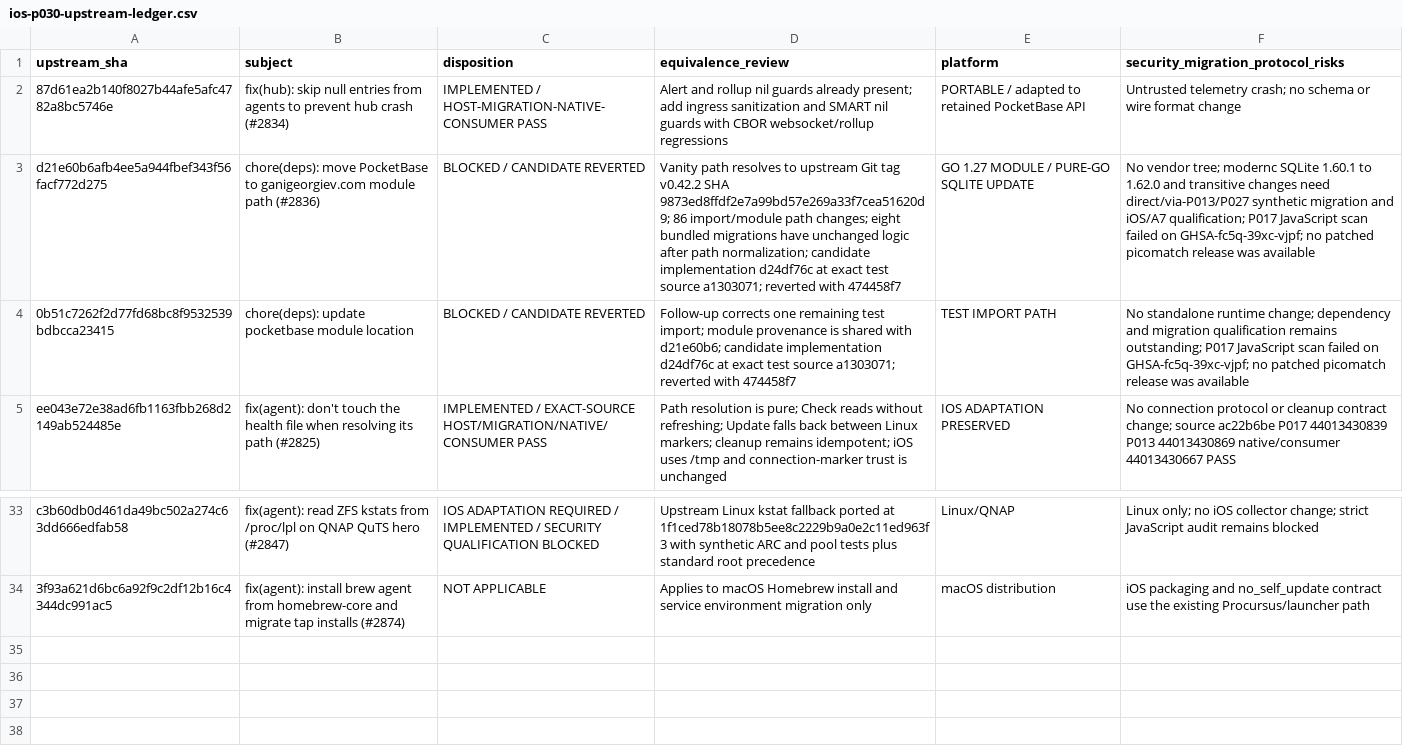
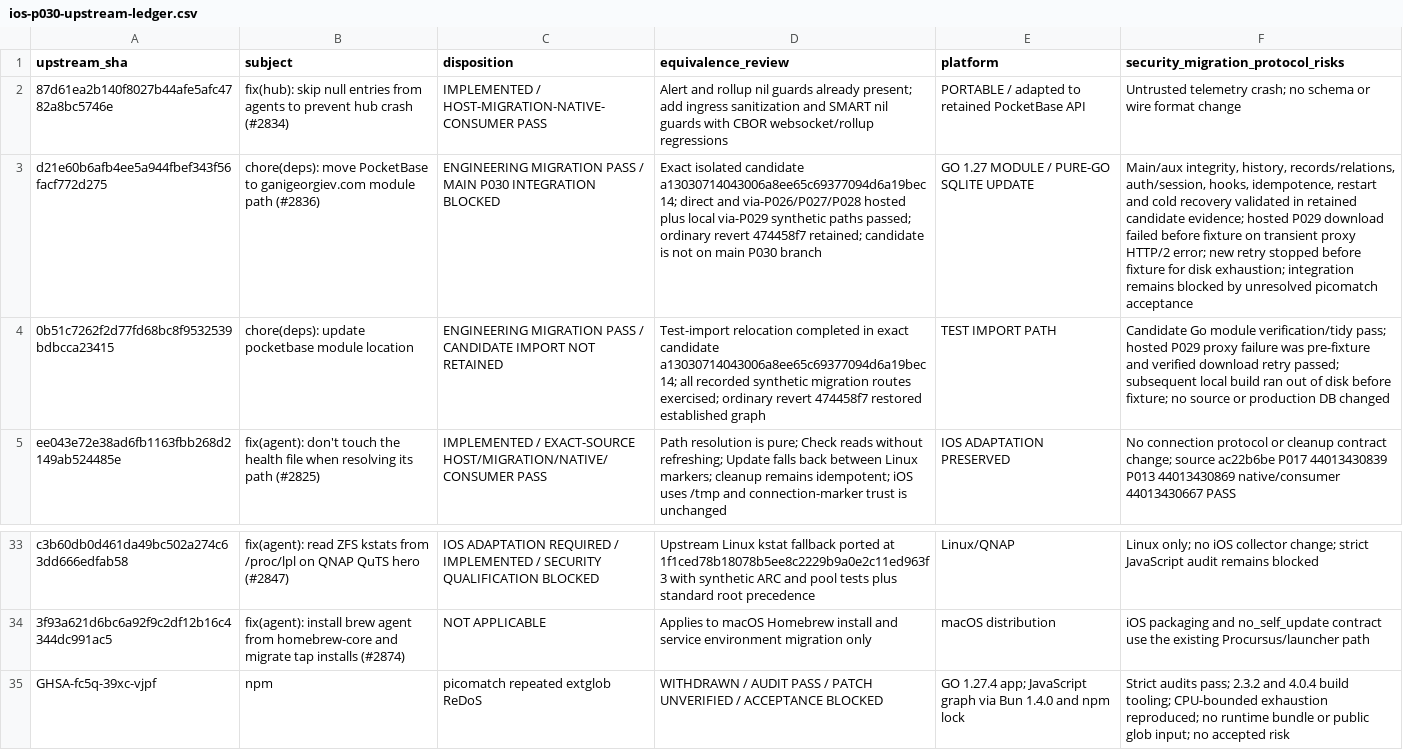
Before and after one commit to nghianguyen150612/Beszel-iOS, a CSV file: docs/ios-p030-upstream-ledger.csv, drawn as a sheet; only a part is shown, gaps mark what is left out; the diff names each change by its address in the sheet, - before the commit and + after, or states it on an @@ line.

```diff
--- a/docs/ios-p030-upstream-ledger.csv
+++ b/docs/ios-p030-upstream-ledger.csv
-C3 (disposition): BLOCKED / CANDIDATE REVERTED
+C3 (disposition): ENGINEERING MIGRATION PASS / MAIN P030 INTEGRATION BLOCKED
-D3 (equivalence_review): Vanity path resolves to upstream Git tag v0.42.2 SHA 9873ed8ffdf2e7a99bd57e269a33f7cea51620d9; 86 import/module path changes; eight bundled migrations have unchanged logic after path normalization; candidate implementation d24df76c at exact test source a1303071; reverted with 474458f7
+D3 (equivalence_review): Exact isolated candidate a13030714043006a8ee65c69377094d6a19bec14; direct and via-P026/P027/P028 hosted plus local via-P029 synthetic paths passed; ordinary revert 474458f7 retained; candidate is not on main P030 branch
-F3: No vendor tree; modernc SQLite 1.60.1 to 1.62.0 and transitive changes need direct/via-P013/P027 synthetic migration and iOS/A7 qualification; P017 JavaScript scan failed on GHSA-fc5q-39xc-vjpf; no patched picomatch release was available
+F3: Main/aux integrity, history, records/relations, auth/session, hooks, idempotence, restart and cold recovery validated in retained candidate evidence; hosted P029 download failed before fixture on transient proxy HTTP/2 error; new retry stopped before fixture for disk exhaustion; integration remains blocked by unresolved picomatch acceptance
-C4 (disposition): BLOCKED / CANDIDATE REVERTED
+C4 (disposition): ENGINEERING MIGRATION PASS / CANDIDATE IMPORT NOT RETAINED
-D4 (equivalence_review): Follow-up corrects one remaining test import; module provenance is shared with d21e60b6; candidate implementation d24df76c at exact test source a1303071; reverted with 474458f7
+D4 (equivalence_review): Test-import relocation completed in exact candidate a13030714043006a8ee65c69377094d6a19bec14; all recorded synthetic migration routes exercised; ordinary revert 474458f7 restored established graph
-F4: No standalone runtime change; dependency and migration qualification remains outstanding; P017 JavaScript scan failed on GHSA-fc5q-39xc-vjpf; no patched picomatch release was available
+F4: Candidate Go module verification/tidy pass; hosted P029 proxy failure was pre-fixture and verified download retry passed; subsequent local build ran out of disk before fixture; no source or production DB changed
+row 35: GHSA-fc5q-39xc-vjpf | npm | picomatch repeated extglob ReDoS | WITHDRAWN / AUDIT PASS / PATCH UNVERIFIED / ACCEPTANCE BLOCKED | GO 1.27.4 app; JavaScript graph via Bun 1.4.0 and npm lock | Strict audits pass; 2.3.2 and 4.0.4 build tooling; CPU-bounded exhaustion reproduced; no runtime bundle or public glob input; no accepted risk
```
Also changed, not shown: docs/ios-p030-commit-map.csv, 1 other file.
